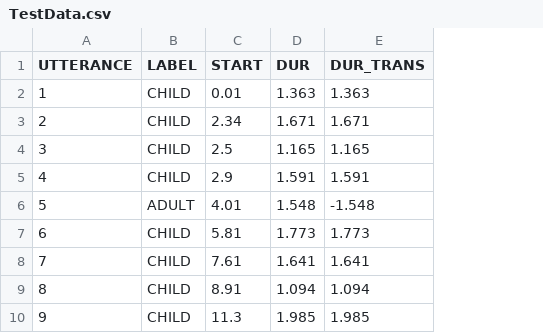
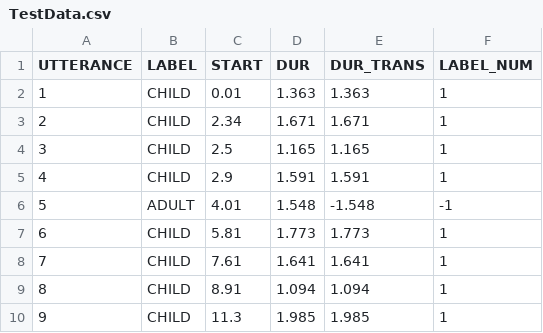
Before and after one commit to raybuhr/teacherprints, a CSV file: TestData.csv, drawn as a sheet; only a part is shown; the diff names each change by its address in the sheet, - before the commit and + after, or states it on an @@ line.

Commit message:
Updated with numeric label

```diff
--- a/TestData.csv
+++ b/TestData.csv
+column F (LABEL_NUM), rows 2-10: 1 | 1 | 1 | 1 | -1 | 1 | 1 | 1 | 1
```
